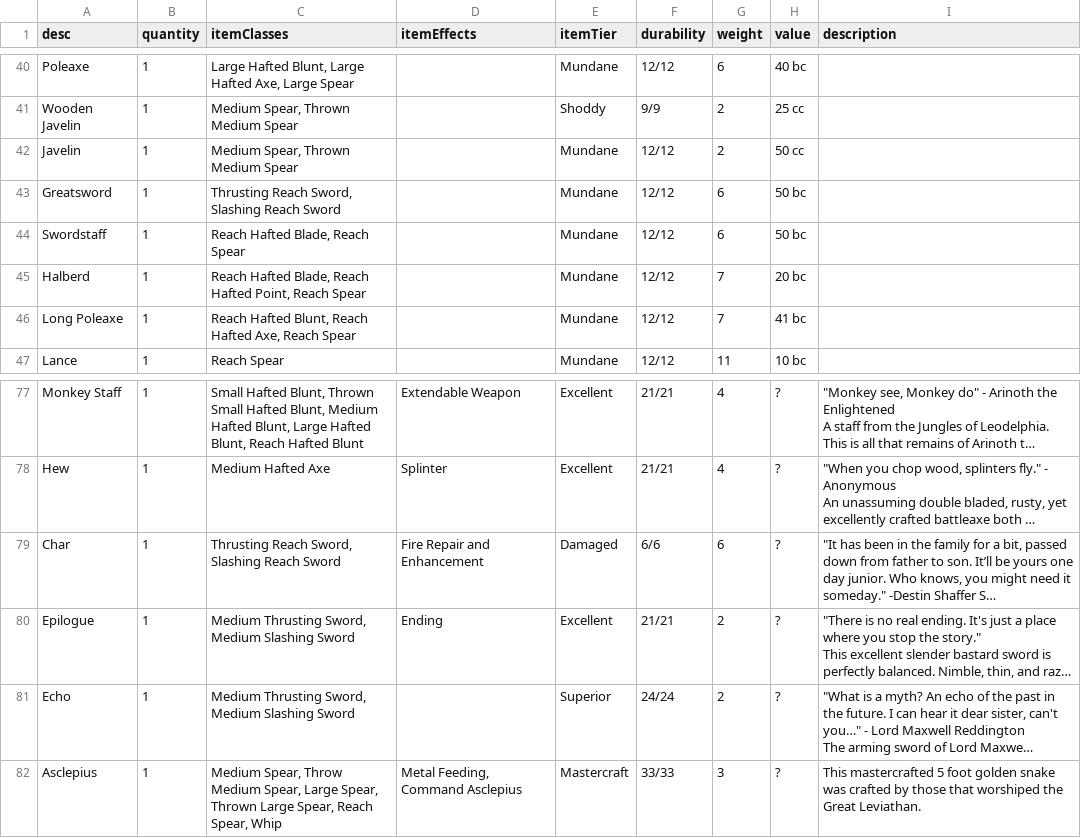
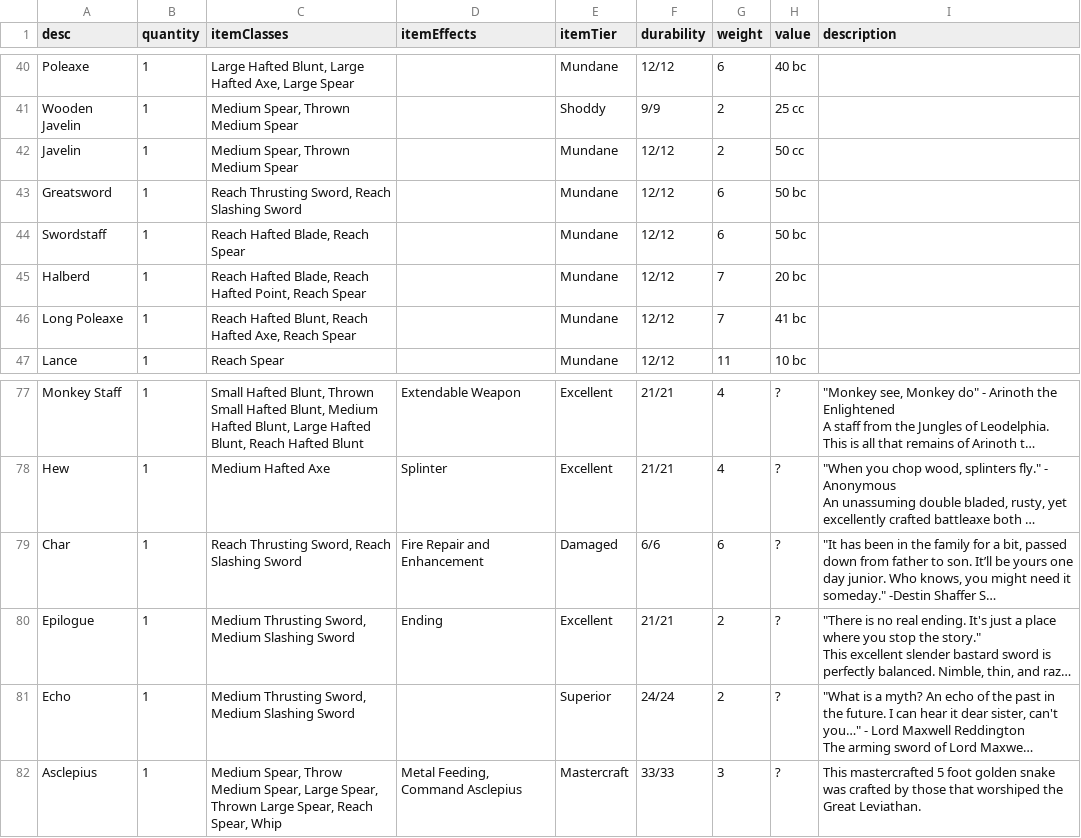
Before and after one commit to CogentRoleplayCommunity/FogentRoleplay, a CSV file: ItemData.csv, drawn as a sheet; only a part is shown, gaps mark what is left out; long unchanged cells end in …; the diff names each change by its address in the sheet, - before the commit and + after, or states it on an @@ line.

Commit message:
Fixed reach sword weapon classes

```diff
--- a/ItemData.csv
+++ b/ItemData.csv
-C43 (itemClasses): Thrusting Reach Sword, Slashing Reach Sword
+C43 (itemClasses): Reach Thrusting Sword, Reach Slashing Sword
-C79 (itemClasses): Thrusting Reach Sword, Slashing Reach Sword
+C79 (itemClasses): Reach Thrusting Sword, Reach Slashing Sword
```
Also changed, not shown: WeaponClassData.csv.
